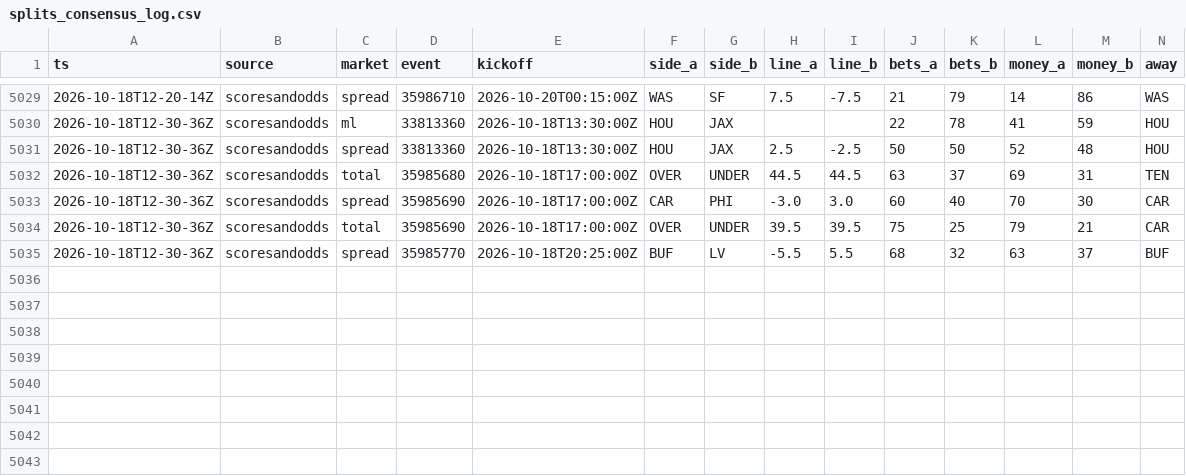
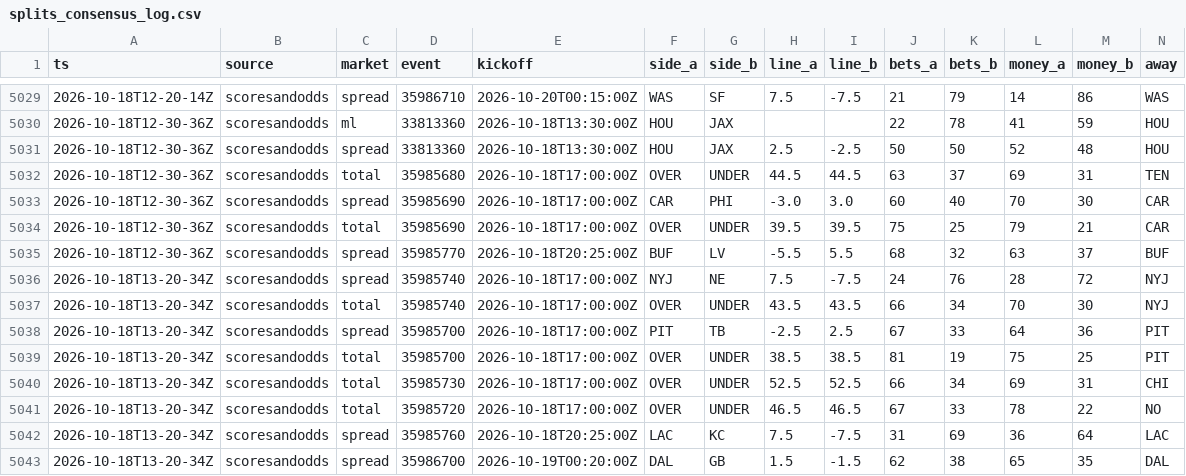
Before and after one commit to MattFos18/nfl-model, a CSV file: data/lines/splits_consensus_log.csv, drawn as a sheet; only a part is shown, gaps mark what is left out; rows hold the shown columns only; the diff names each change by its address in the sheet, - before the commit and + after, or states it on an @@ line.

```diff
--- a/data/lines/splits_consensus_log.csv
+++ b/data/lines/splits_consensus_log.csv
+row 5036: 2026-10-18T13-20-34Z | scoresandodds | spread | 35985740 | 2026-10-18T17:00:00Z | NYJ | NE | 7.5 | -7.5 | 24 | 76 | 28 | 72 | NYJ
+row 5037: 2026-10-18T13-20-34Z | scoresandodds | total | 35985740 | 2026-10-18T17:00:00Z | OVER | UNDER | 43.5 | 43.5 | 66 | 34 | 70 | 30 | NYJ
+row 5038: 2026-10-18T13-20-34Z | scoresandodds | spread | 35985700 | 2026-10-18T17:00:00Z | PIT | TB | -2.5 | 2.5 | 67 | 33 | 64 | 36 | PIT
+row 5039: 2026-10-18T13-20-34Z | scoresandodds | total | 35985700 | 2026-10-18T17:00:00Z | OVER | UNDER | 38.5 | 38.5 | 81 | 19 | 75 | 25 | PIT
+row 5040: 2026-10-18T13-20-34Z | scoresandodds | total | 35985730 | 2026-10-18T17:00:00Z | OVER | UNDER | 52.5 | 52.5 | 66 | 34 | 69 | 31 | CHI
+row 5041: 2026-10-18T13-20-34Z | scoresandodds | total | 35985720 | 2026-10-18T17:00:00Z | OVER | UNDER | 46.5 | 46.5 | 67 | 33 | 78 | 22 | NO
+row 5042: 2026-10-18T13-20-34Z | scoresandodds | spread | 35985760 | 2026-10-18T20:25:00Z | LAC | KC | 7.5 | -7.5 | 31 | 69 | 36 | 64 | LAC
+row 5043: 2026-10-18T13-20-34Z | scoresandodds | spread | 35986700 | 2026-10-19T00:20:00Z | DAL | GB | 1.5 | -1.5 | 62 | 38 | 65 | 35 | DAL
```
Also changed, not shown: data/lines/watch_log.csv, data/raw/injuries/espn_injuries.csv, 20 other files.
